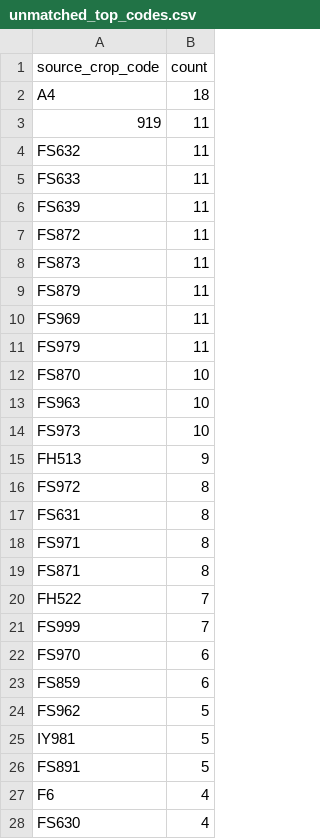
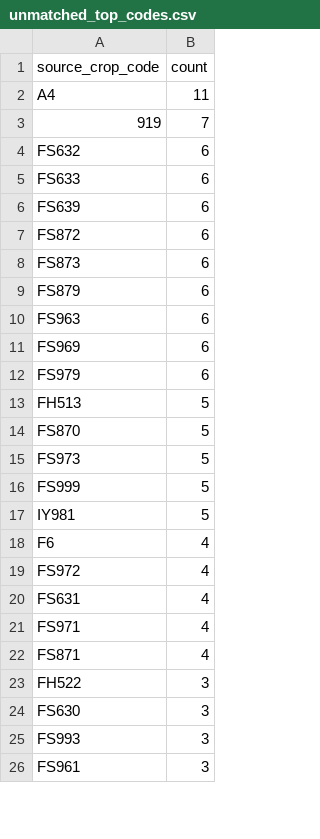
Before and after one commit to junborisproject0207-collab/vege-price-backend, a CSV file: output/unmatched_top_codes.csv, drawn as a sheet; only a part is shown; the shorter side is filled out with more unchanged rows; the diff covers the shown part only.

```diff
--- a/output/unmatched_top_codes.csv
+++ b/output/unmatched_top_codes.csv
@@ -1,28 +1,24 @@
 source_crop_code,count
-A4,18
-919,11
-FS632,11
-FS633,11
-FS639,11
-FS872,11
-FS873,11
-FS879,11
-FS969,11
-FS979,11
-FS870,10
-FS963,10
-FS973,10
-FH513,9
-FS972,8
-FS631,8
-FS971,8
-FS871,8
-FH522,7
-FS999,7
-FS970,6
-FS859,6
-FS962,5
+A4,11
+919,7
+FS632,6
+FS633,6
+FS639,6
+FS872,6
+FS873,6
+FS879,6
+FS963,6
+FS969,6
+FS979,6
+FH513,5
+FS870,5
+FS973,5
+FS999,5
 IY981,5
-FS891,5
 F6,4
-FS630,4
+FS972,4
+FS631,4
+FS971,4
+FS871,4
+FH522,3
+FS630,3
```
Also changed, not shown: 8 added rows, 10 removed rows and 5 edited cells elsewhere in this file, output/unmatched_top_names.csv, 10 other files.
